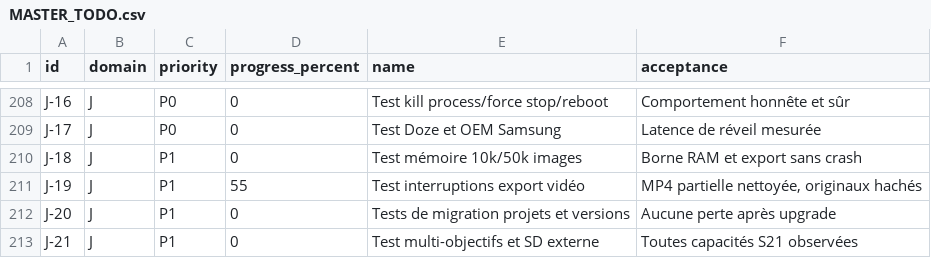
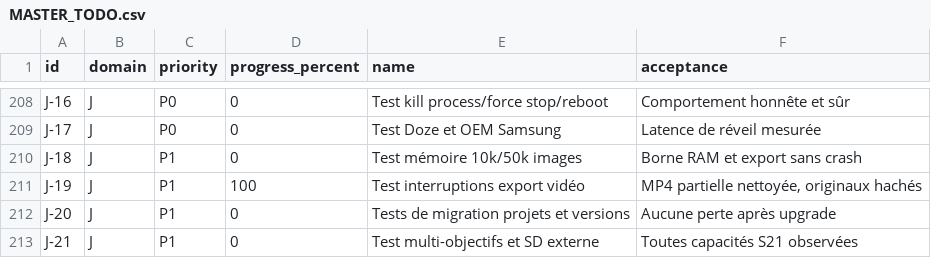
Before and after one commit to jboehm1/timelapse, a CSV file: docs/MASTER_TODO.csv, drawn as a sheet; only a part is shown, gaps mark what is left out; the diff covers the shown part only.

```diff
--- a/docs/MASTER_TODO.csv
+++ b/docs/MASTER_TODO.csv
@@ -210,3 +210,3 @@
 "J-18","J","P1","0","Test mémoire 10k/50k images","Borne RAM et export sans crash"
-"J-19","J","P1","55","Test interruptions export vidéo","MP4 partielle nettoyée, originaux hachés"
+"J-19","J","P1","100","Test interruptions export vidéo","MP4 partielle nettoyée, originaux hachés"
 "J-20","J","P1","0","Tests de migration projets et versions","Aucune perte après upgrade"
```
Also changed, not shown: 9 edited cells elsewhere in this file, 8 other files.
